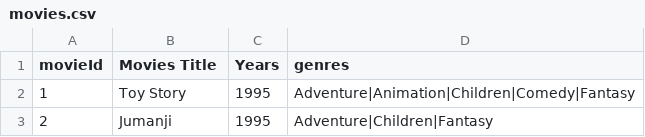
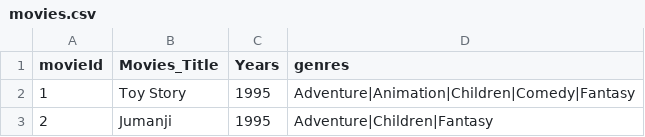
Before and after one commit to NishadVishwanath/Movies-data-visualization, a CSV file: movies.csv, drawn as a sheet; only a part is shown.

```diff
--- a/movies.csv
+++ b/movies.csv
@@ -1,2 +1,2 @@
-movieId,Movies Title,Years,genres
+movieId,Movies_Title,Years,genres
 1,Toy Story,1995,Adventure|Animation|Children|Comedy|Fantasy
```
Also changed, not shown: 32 other files.
